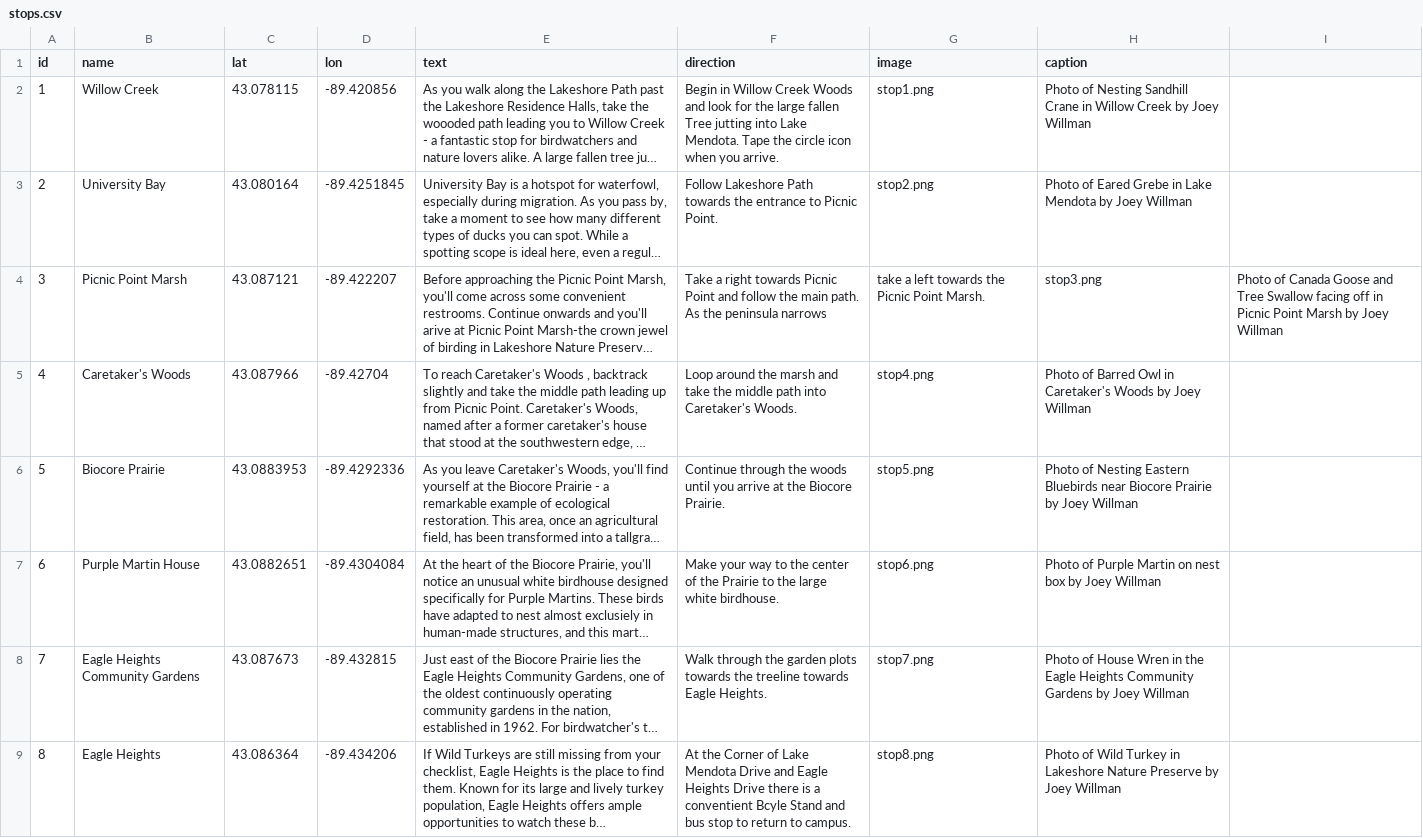
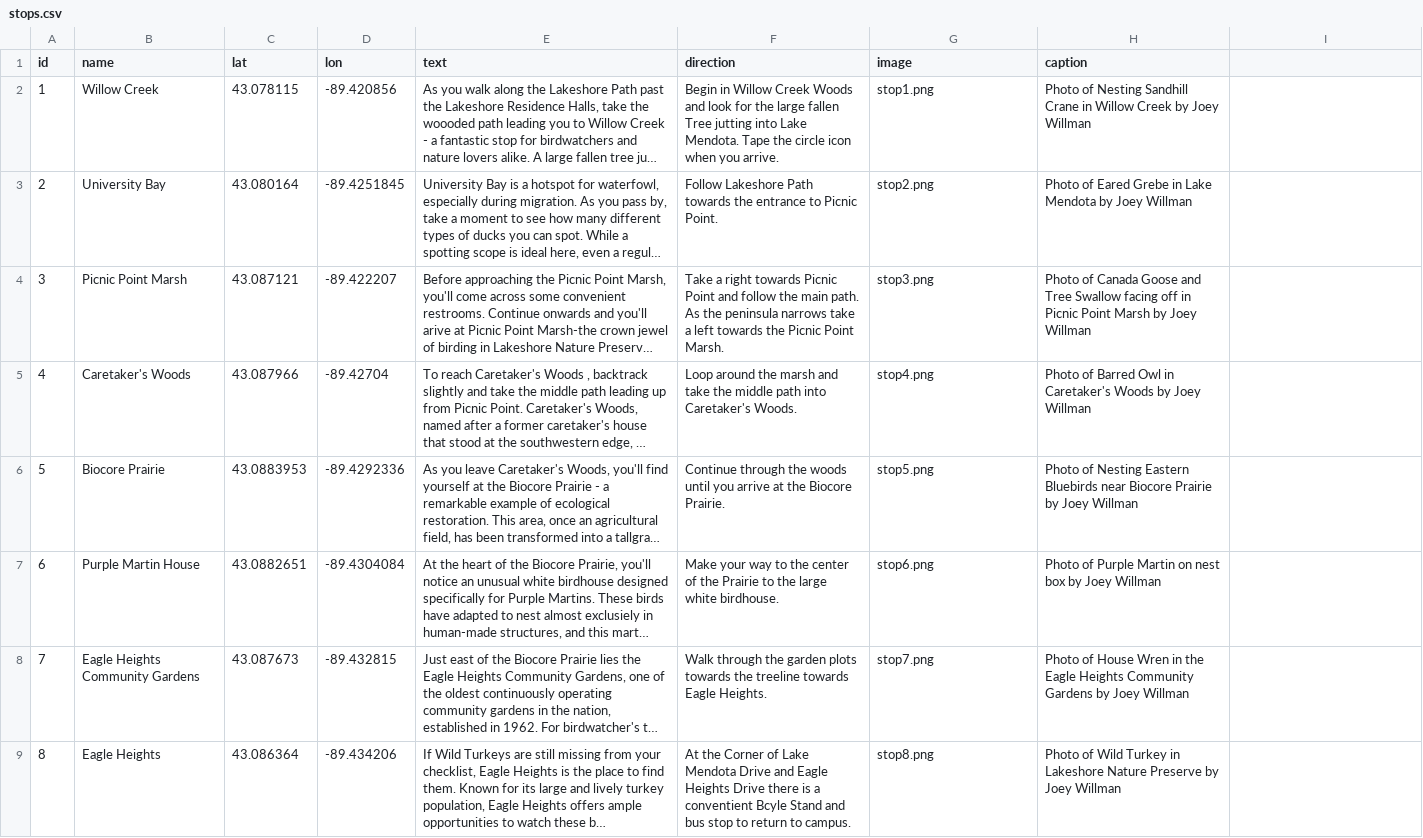
Before and after one commit to JoeyWillman/LakeshoreNaturePreserveBirdingTour, a CSV file: assets/stops.csv, drawn as a sheet; long unchanged cells end in …; the diff names each change by its address in the sheet, - before the commit and + after, or states it on an @@ line.

Commit message:
Update stops.csv

```diff
--- a/assets/stops.csv
+++ b/assets/stops.csv
-F4 (direction): …peninsula narrows
+F4 (direction): …peninsula narrows take a left towards the Picnic Point Marsh.
-G4 (image): take a left towards the Picnic Point Marsh.
+G4 (image): stop3.png
-H4 (caption): stop3.png
+H4 (caption): Photo of Canada Goose and Tree Swallow facing off in Picnic Point Marsh by Joey Willman
-I4: Photo of Canada Goose and Tree Swallow facing off in Picnic Point Marsh by Joey Willman
+I4: (empty)
```
